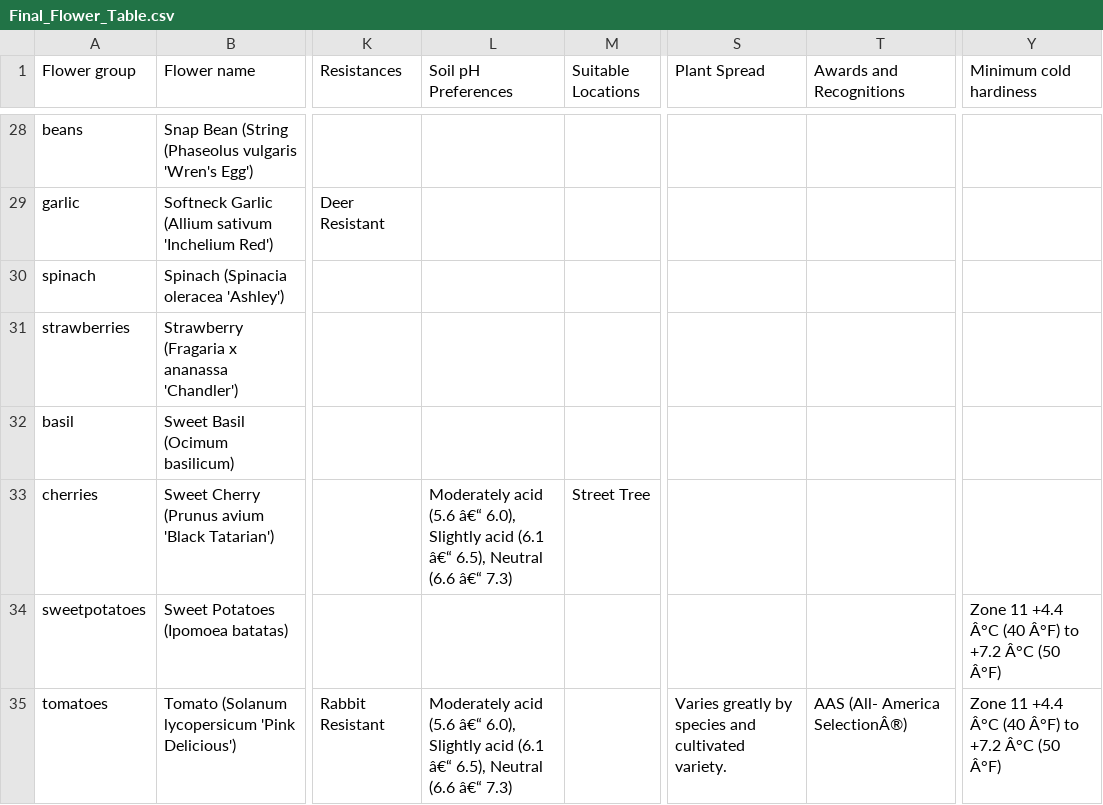
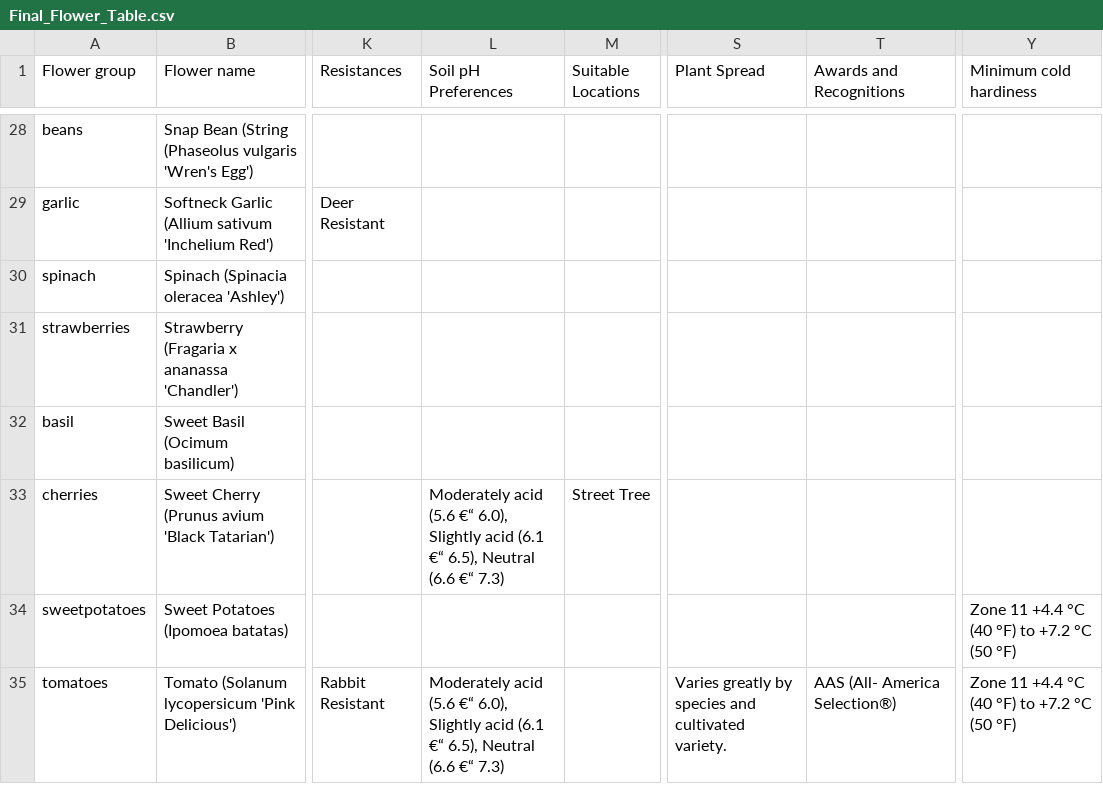
Before and after one commit to mananjain31/flower-detection-webapp, a CSV file: CSV/Final_Flower_Table.csv, drawn as a sheet; only a part is shown, gaps mark what is left out; the diff covers the shown part only; the diff names each change by its address in the sheet, - before the commit and + after, or states it on an @@ line.

```diff
--- a/CSV/Final_Flower_Table.csv
+++ b/CSV/Final_Flower_Table.csv
-L33 (Soil pH Preferences): …acid (5.6 â€“ 6.0), Slightly acid (6.1 â€“ 6.5), Neutral (6.6 â€“ 7.3)
+L33 (Soil pH Preferences): …acid (5.6 €“ 6.0), Slightly acid (6.1 €“ 6.5), Neutral (6.6 €“ 7.3)
-Y34:Y35 (Minimum cold hardiness): Zone 11 +4.4 Â°C (40 Â°F) to +7.2 Â°C (50 Â°F)
+Y34:Y35 (Minimum cold hardiness): Zone 11 +4.4 °C (40 °F) to +7.2 °C (50 °F)
-L35 (Soil pH Preferences): …acid (5.6 â€“ 6.0), Slightly acid (6.1 â€“ 6.5), Neutral (6.6 â€“ 7.3)
+L35 (Soil pH Preferences): …acid (5.6 €“ 6.0), Slightly acid (6.1 €“ 6.5), Neutral (6.6 €“ 7.3)
-T35 (Awards and Recognitions): AAS (All- America SelectionÂ®)
+T35 (Awards and Recognitions): AAS (All- America Selection®)
```
Also changed, not shown: 14 edited cells elsewhere in this file.
